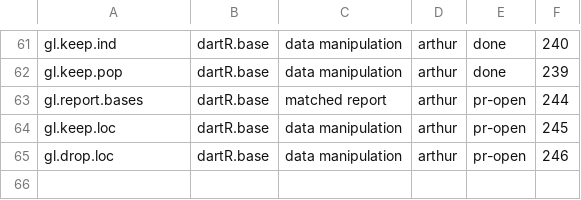
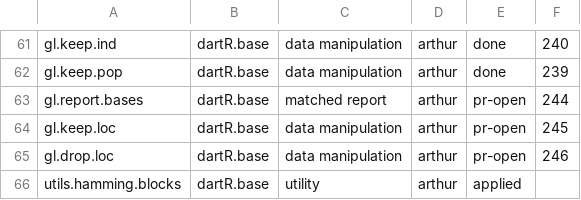
Before and after one commit to green-striped-gecko/dartR.base, a CSV file: function-review/manifest.csv, drawn as a sheet; only a part is shown, gaps mark what is left out.

```diff
--- a/function-review/manifest.csv
+++ b/function-review/manifest.csv
@@ -65 +65,2 @@ gl.keep.loc,dartR.base,data manipulation,arthur,pr-open,245
 gl.drop.loc,dartR.base,data manipulation,arthur,pr-open,246
+utils.hamming.blocks,dartR.base,utility,arthur,applied,
```
Also changed, not shown: 3 other files.
